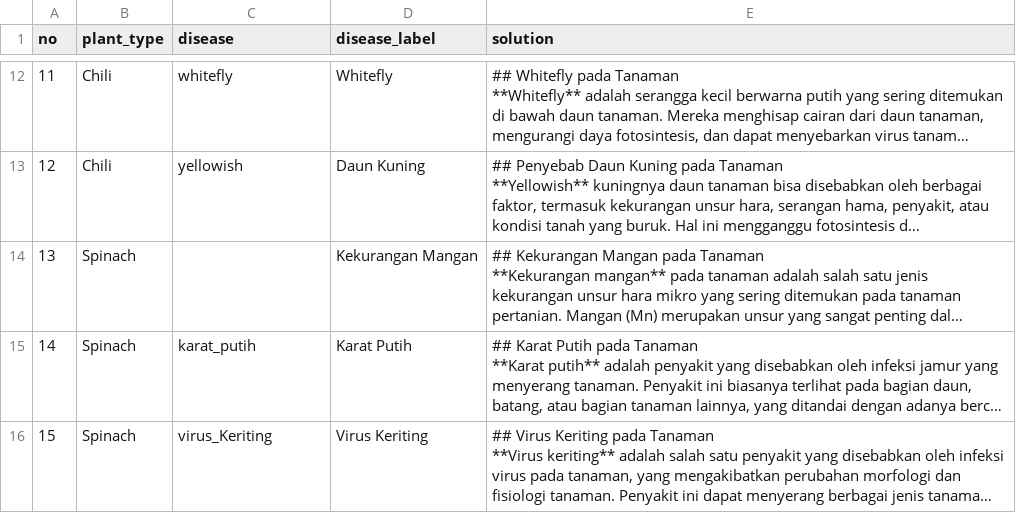
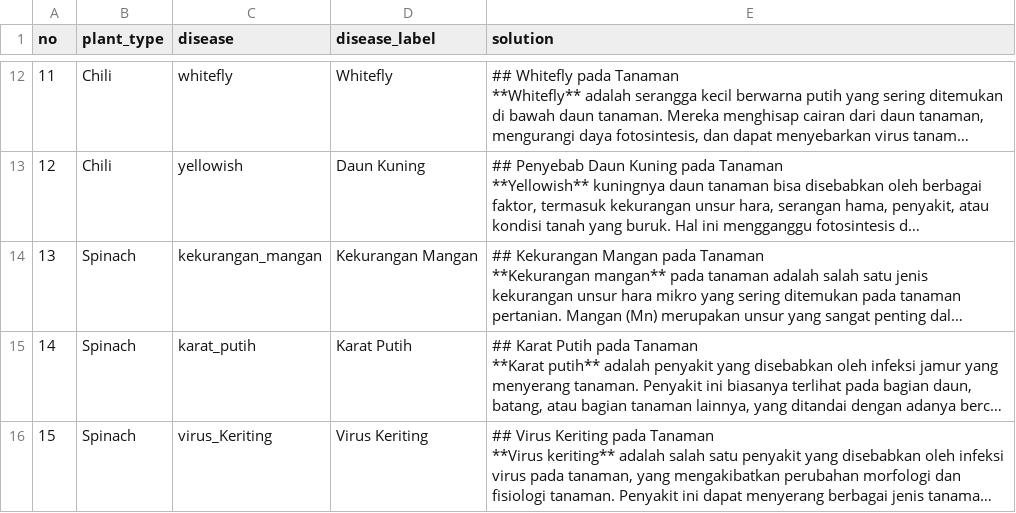
Before and after one commit to wisnuwiry/yolo-ai-rest-api, a CSV file: data/solutions.csv, drawn as a sheet; only a part is shown, gaps mark what is left out; long unchanged cells end in …; the diff names each change by its address in the sheet, - before the commit and + after, or states it on an @@ line.

Commit message:
fix: Fix invalid query data solution

```diff
--- a/data/solutions.csv
+++ b/data/solutions.csv
-C14 (disease): (empty)
+C14 (disease): kekurangan_mangan
```
Also changed, not shown: 2 other files.
